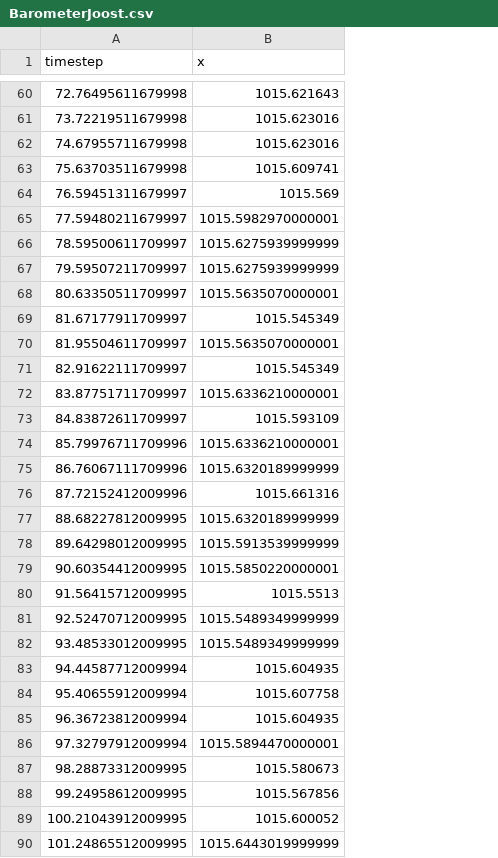
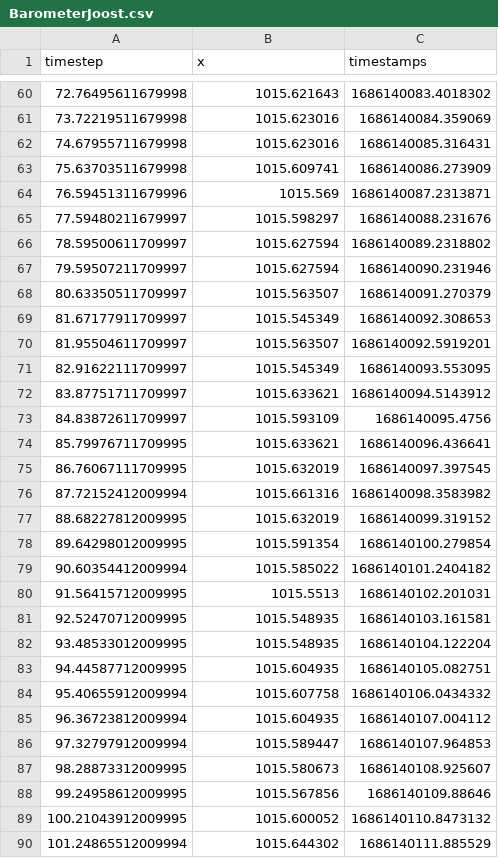
Before and after one commit to florencecornelissen/ML4QS2023A1, a CSV file: Python3Code/datasets/exercises/DataJoost/BarometerJoost.csv, drawn as a sheet; only a part is shown, gaps mark what is left out; removed rows and columns are numbered as before the commit, all else as after; the diff covers the shown part only; the diff names each change by its address in the sheet, - before the commit and + after, or states it on an @@ line.

```diff
--- a/Python3Code/datasets/exercises/DataJoost/BarometerJoost.csv
+++ b/Python3Code/datasets/exercises/DataJoost/BarometerJoost.csv
+column C (timestamps), rows 60-73: 1686140083.4018302 | 1686140084.359069 | 1686140085.316431 | 1686140086.273909 | 1686140087.2313871 | 1686140088.231676 | 1686140089.2318802 | 1686140090.231946 | 1686140091.270379 | 1686140092.308653 | 1686140092.5919201 | 1686140093.553095 | 1686140094.5143912 | 1686140095.4756; rows 77-78: 1686140099.319152 | 1686140100.279854; rows 80-89: 1686140102.201031 | 1686140103.161581 | 1686140104.122204 | 1686140105.082751 | 1686140106.0434332 | 1686140107.004112 | 1686140107.964853 | 1686140108.925607 | 1686140109.88646 | 1686140110.8473132
-A64 (timestep): 76.59451311679997
+A64 (timestep): 76.59451311679996
-B65 (x): 1015.5982970000001
+B65 (x): 1015.598297
-B66:B67 (x): 1015.6275939999999
+B66:B67 (x): 1015.627594
-B68 (x): 1015.5635070000001
+B68 (x): 1015.563507
-B70 (x): 1015.5635070000001
+B70 (x): 1015.563507
-B72 (x): 1015.6336210000001
+B72 (x): 1015.633621
-row 74: 85.79976711709996 | 1015.6336210000001
-row 75: 86.76067111709996 | 1015.6320189999999
-row 76: 87.72152412009996 | 1015.661316
+row 74: 85.79976711709995 | 1015.633621 | 1686140096.436641
+row 75: 86.76067111709995 | 1015.632019 | 1686140097.397545
+row 76: 87.72152412009994 | 1015.661316 | 1686140098.3583982
-B77 (x): 1015.6320189999999
+B77 (x): 1015.632019
-B78 (x): 1015.5913539999999
+B78 (x): 1015.591354
-row 79: 90.60354412009995 | 1015.5850220000001
+row 79: 90.60354412009994 | 1015.585022 | 1686140101.2404182
-B81:B82 (x): 1015.5489349999999
+B81:B82 (x): 1015.548935
-A83 (timestep): 94.44587712009994
+A83 (timestep): 94.44587712009995
-B86 (x): 1015.5894470000001
+B86 (x): 1015.589447
-row 90: 101.24865512009995 | 1015.6443019999999
+row 90: 101.24865512009994 | 1015.644302 | 1686140111.885529
```
Also changed, not shown: 18 added rows, 18 removed rows and 46 edited cells elsewhere in this file, Python3Code/datasets/exercises/DataFlo/Barometerflo.csv, Python3Code/datasets/exercises/DataFlo/Locationflo.csv, 37 other files.
